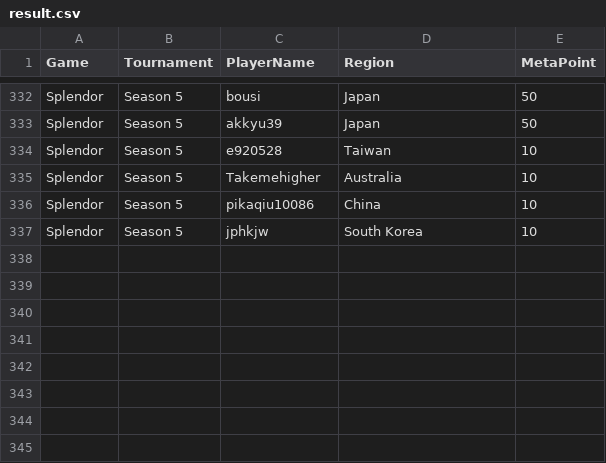
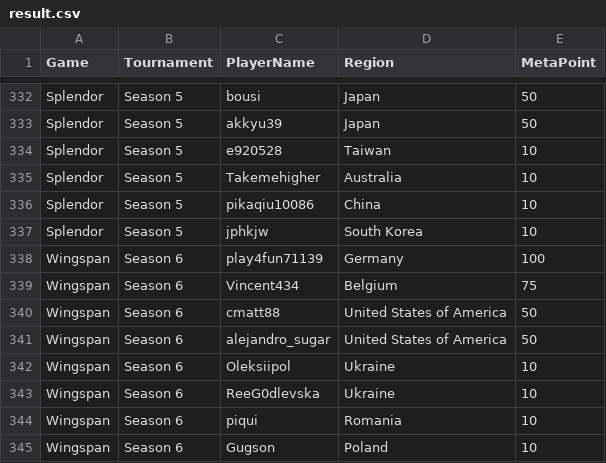
Before and after one commit to simon2016bht/wpoc, a CSV file: assets/csv/result.csv, drawn as a sheet; only a part is shown, gaps mark what is left out.

```diff
--- a/assets/csv/result.csv
+++ b/assets/csv/result.csv
@@ -337 +337,9 @@ Splendor,Season 5,pikaqiu10086,China,10
 Splendor,Season 5,jphkjw,South Korea,10
+Wingspan,Season 6,play4fun71139,Germany,100
+Wingspan,Season 6,Vincent434,Belgium,75
+Wingspan,Season 6,cmatt88,United States of America,50
+Wingspan,Season 6,alejandro_sugar,United States of America,50
+Wingspan,Season 6,Oleksiipol,Ukraine,10
+Wingspan,Season 6,ReeG0dlevska,Ukraine,10
+Wingspan,Season 6,piqui,Romania,10
+Wingspan,Season 6,Gugson,Poland,10
```
Also changed, not shown: code/bgg.csv, 24 other files.
